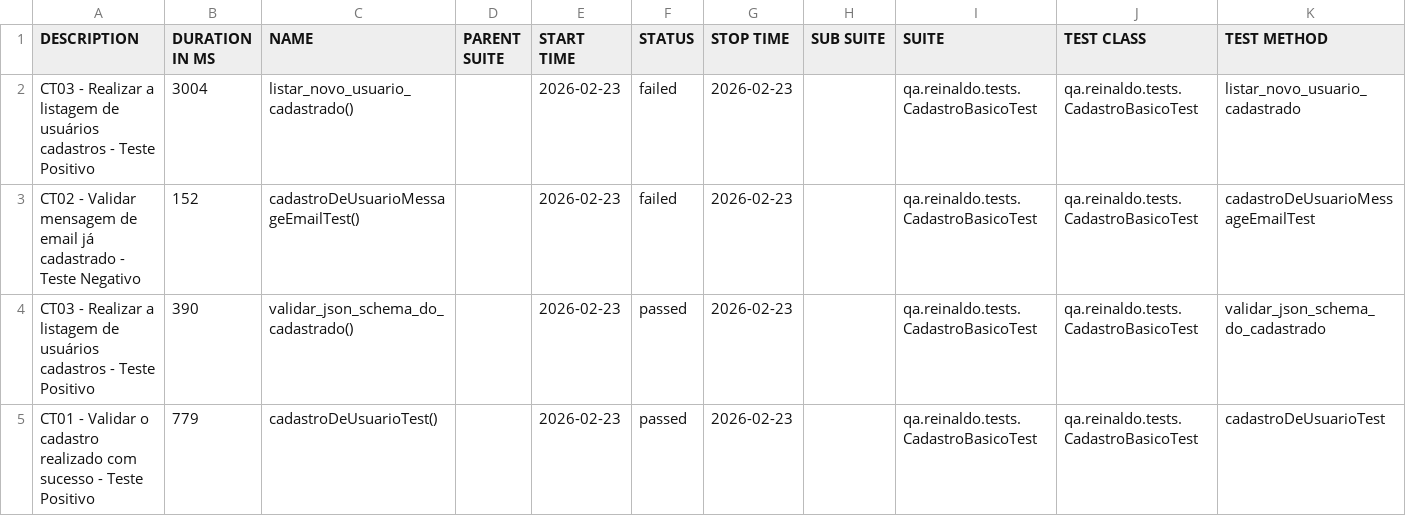
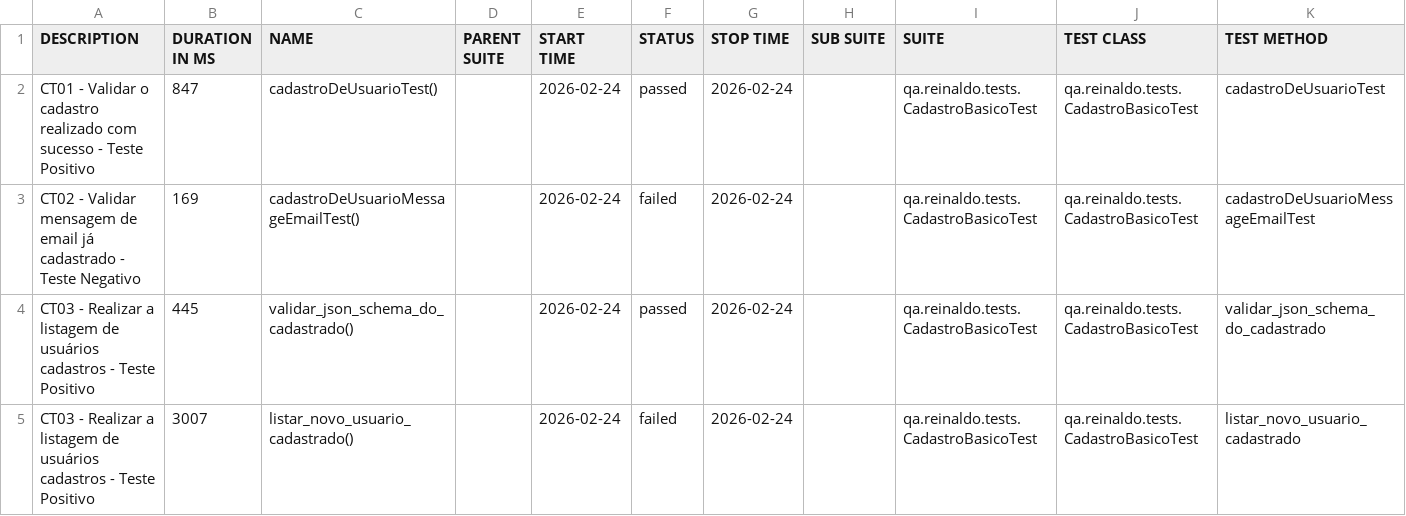
Before and after one commit to reinaldorossetti/rest-assured-kotlin, a CSV file: data/suites.csv, drawn as a sheet.

```diff
--- a/data/suites.csv
+++ b/data/suites.csv
@@ -1,5 +1,5 @@
 "DESCRIPTION","DURATION IN MS","NAME","PARENT SUITE","START TIME","STATUS","STOP TIME","SUB SUITE","SUITE","TEST CLASS","TEST METHOD"
-"CT03 - Realizar a listagem de usuários cadastros - Teste Positivo","3004","listar_novo_usuario_cadastrado()","","2026-02-23","failed","2026-02-23","","qa.reinaldo.tests.CadastroBasicoTest","qa.reinaldo.tests.CadastroBasicoTest","listar_novo_usuario_cadastrado"
-"CT02 - Validar mensagem de email já cadastrado - Teste Negativo","152","cadastroDeUsuarioMessageEmailTest()","","2026-02-23","failed","2026-02-23","","qa.reinaldo.tests.CadastroBasicoTest","qa.reinaldo.tests.CadastroBasicoTest","cadastroDeUsuarioMessageEmailTest"
-"CT03 - Realizar a listagem de usuários cadastros - Teste Positivo","390","validar_json_schema_do_cadastrado()","","2026-02-23","passed","2026-02-23","","qa.reinaldo.tests.CadastroBasicoTest","qa.reinaldo.tests.CadastroBasicoTest","validar_json_schema_do_cadastrado"
-"CT01 - Validar o cadastro realizado com sucesso - Teste Positivo","779","cadastroDeUsuarioTest()","","2026-02-23","passed","2026-02-23","","qa.reinaldo.tests.CadastroBasicoTest","qa.reinaldo.tests.CadastroBasicoTest","cadastroDeUsuarioTest"
+"CT01 - Validar o cadastro realizado com sucesso - Teste Positivo","847","cadastroDeUsuarioTest()","","2026-02-24","passed","2026-02-24","","qa.reinaldo.tests.CadastroBasicoTest","qa.reinaldo.tests.CadastroBasicoTest","cadastroDeUsuarioTest"
+"CT02 - Validar mensagem de email já cadastrado - Teste Negativo","169","cadastroDeUsuarioMessageEmailTest()","","2026-02-24","failed","2026-02-24","","qa.reinaldo.tests.CadastroBasicoTest","qa.reinaldo.tests.CadastroBasicoTest","cadastroDeUsuarioMessageEmailTest"
+"CT03 - Realizar a listagem de usuários cadastros - Teste Positivo","445","validar_json_schema_do_cadastrado()","","2026-02-24","passed","2026-02-24","","qa.reinaldo.tests.CadastroBasicoTest","qa.reinaldo.tests.CadastroBasicoTest","validar_json_schema_do_cadastrado"
+"CT03 - Realizar a listagem de usuários cadastros - Teste Positivo","3007","listar_novo_usuario_cadastrado()","","2026-02-24","failed","2026-02-24","","qa.reinaldo.tests.CadastroBasicoTest","qa.reinaldo.tests.CadastroBasicoTest","listar_novo_usuario_cadastrado"
```
Also changed, not shown: 23 other files.
